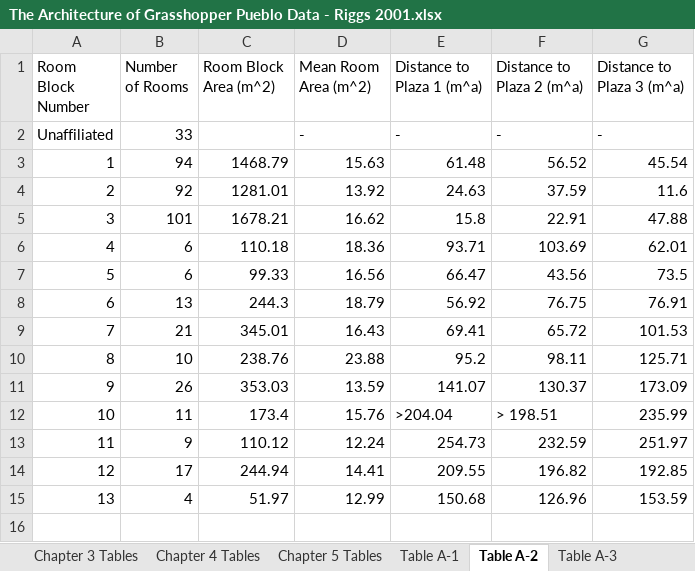
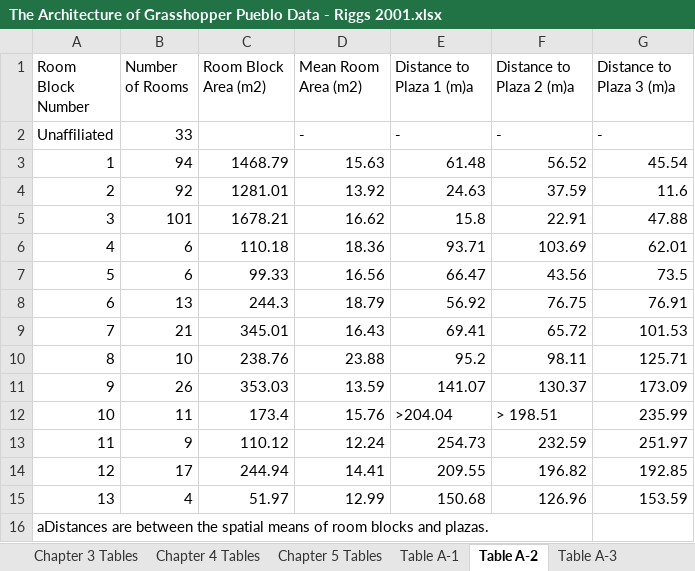
Before and after one commit to thedancollins/the-architecture-of-grasshopper-pueblo, an Excel workbook: The Architecture of Grasshopper Pueblo Data - Riggs 2001.xlsx, sheet Table A-2, drawn as a sheet; values as stored, in another font and other column widths than the file's, no borders; the diff names each change by its address in the sheet, - before the commit and + after, or states it on an @@ line.

```diff
--- a/The Architecture of Grasshopper Pueblo Data - Riggs 2001.xlsx (sheet Table A-2)
+++ b/The Architecture of Grasshopper Pueblo Data - Riggs 2001.xlsx (sheet Table A-2)
-C1: Room Block Area (m^2)
+C1: Room Block Area (m2)
-D1: Mean Room Area (m^2)
+D1: Mean Room Area (m2)
-E1: Distance to Plaza 1 (m^a)
+E1: Distance to Plaza 1 (m)a
-F1: Distance to Plaza 2 (m^a)
+F1: Distance to Plaza 2 (m)a
-G1: Distance to Plaza 3 (m^a)
+G1: Distance to Plaza 3 (m)a
+row 16: aDistances are between the spatial means of room blocks and plazas.
```
Also changed, not shown: sheet Chapter 3 Tables, sheet Chapter 5 Tables, sheet Table A-3, sheet Table A-5, sheet Table A-6, sheet Table A-4.
